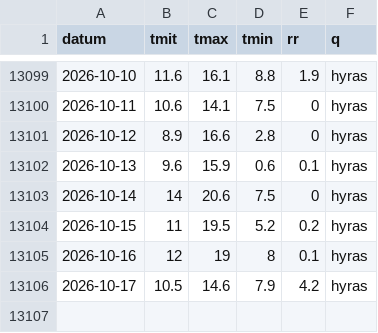
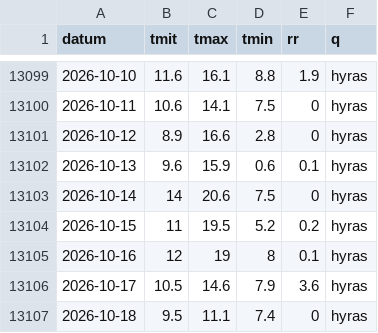
Before and after one commit to 42hope/pilz-wetter, a CSV file: reihen/BR-W.csv, drawn as a sheet; only a part is shown, gaps mark what is left out.

```diff
--- a/reihen/BR-W.csv
+++ b/reihen/BR-W.csv
@@ -13105,2 +13105,3 @@ datum,tmit,tmax,tmin,rr,q
 2026-10-16,12,19,8,0.1,hyras
-2026-10-17,10.5,14.6,7.9,4.2,hyras
+2026-10-17,10.5,14.6,7.9,3.6,hyras
+2026-10-18,9.5,11.1,7.4,0,hyras
```
Also changed, not shown: reihen/BR-O.csv, reihen/DWD-02712.csv, 9 other files.
